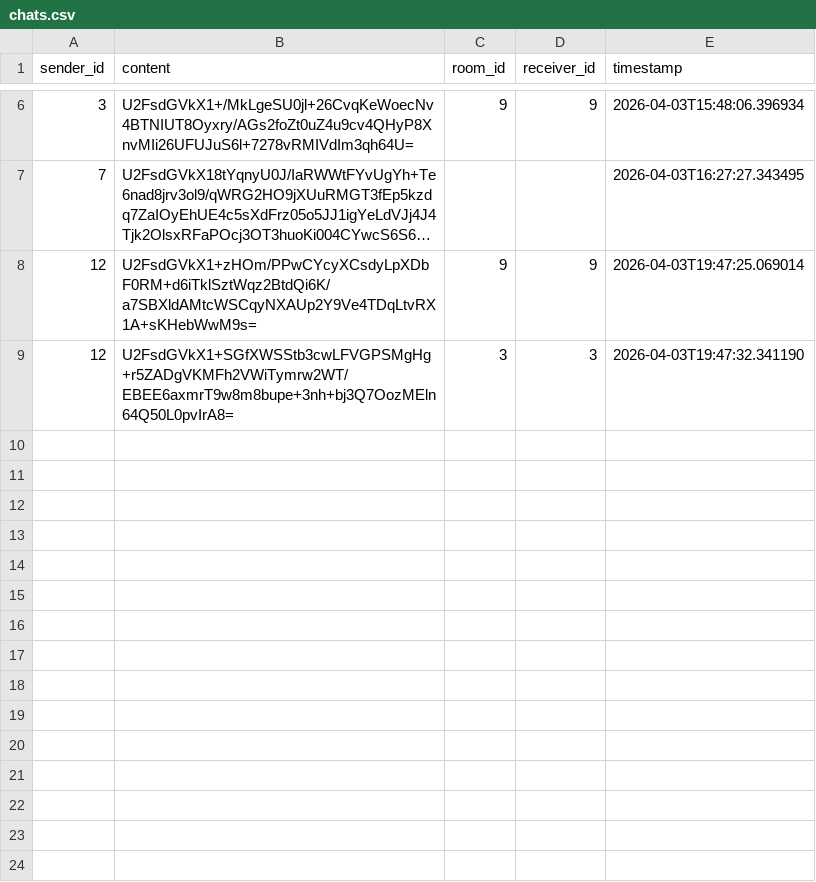
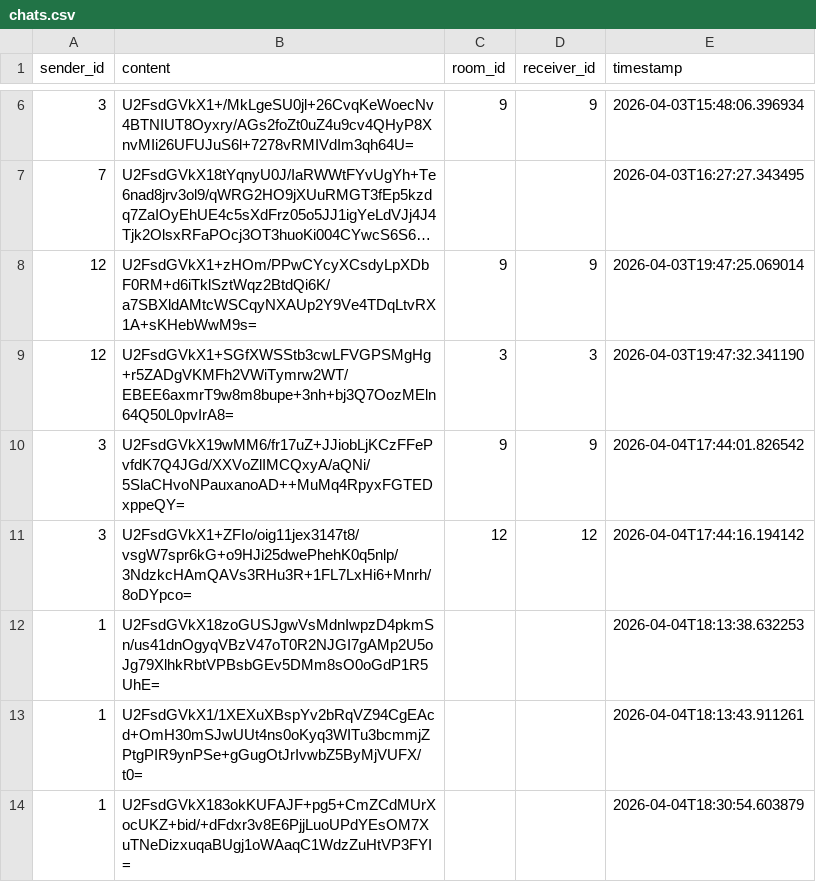
Before and after one commit to himanshugk/NOVA-CHAT, a CSV file: backend/chats.csv, drawn as a sheet; only a part is shown, gaps mark what is left out; long unchanged cells end in …; the diff names each change by its address in the sheet, - before the commit and + after, or states it on an @@ line.

```diff
--- a/backend/chats.csv
+++ b/backend/chats.csv
+row 10: 3 | U2FsdGVkX19wMM6/fr17uZ+JJiobLjKCzFFePvfdK7Q4JGd/XXVoZlIMCQxyA/aQNi/5SlaCHvoNPauxanoAD++MuMq4RpyxFGTEDxppeQY= | 9 | 9 | 2026-04-04T17:44:01.826542
+row 11: 3 | U2FsdGVkX1+ZFIo/oig11jex3147t8/vsgW7spr6kG+o9HJi25dwePhehK0q5nlp/3NdzkcHAmQAVs3RHu3R+1FL7LxHi6+Mnrh/8oDYpco= | 12 | 12 | 2026-04-04T17:44:16.194142
+row 12: 1 | U2FsdGVkX18zoGUSJgwVsMdnIwpzD4pkmSn/us41dnOgyqVBzV47oT0R2NJGI7gAMp2U5oJg79XlhkRbtVPBsbGEv5DMm8sO0oGdP1R5UhE= |  |  | 2026-04-04T18:13:38.632253
+row 13: 1 | U2FsdGVkX1/1XEXuXBspYv2bRqVZ94CgEAcd+OmH30mSJwUUt4ns0oKyq3WITu3bcmmjZPtgPIR9ynPSe+gGugOtJrIvwbZ5ByMjVUFX/t0= |  |  | 2026-04-04T18:13:43.911261
+row 14: 1 | U2FsdGVkX183okKUFAJF+pg5+CmZCdMUrXocUKZ+bid/+dFdxr3v8E6PjjLuoUPdYEsOM7XuTNeDizxuqaBUgj1oWAaqC1WdzZuHtVP3FYI= |  |  | 2026-04-04T18:30:54.603879
```
Also changed, not shown: 12 other files.
